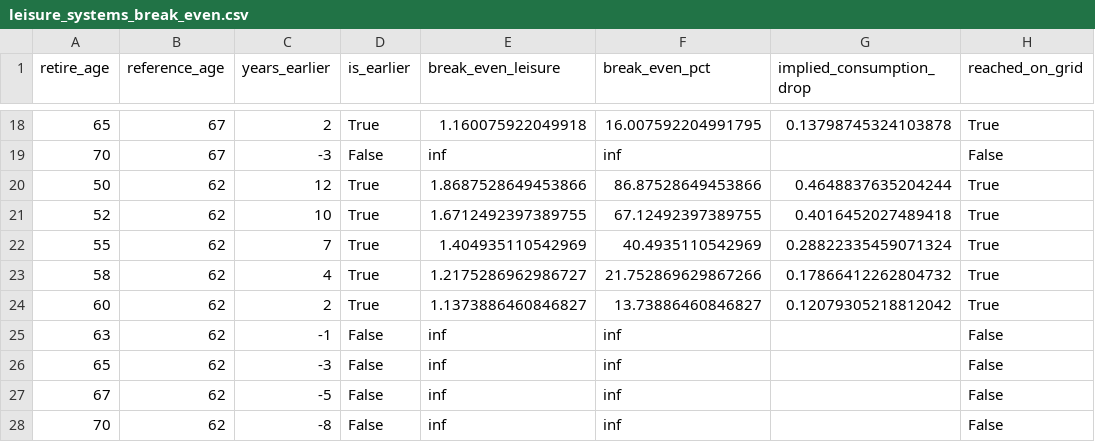
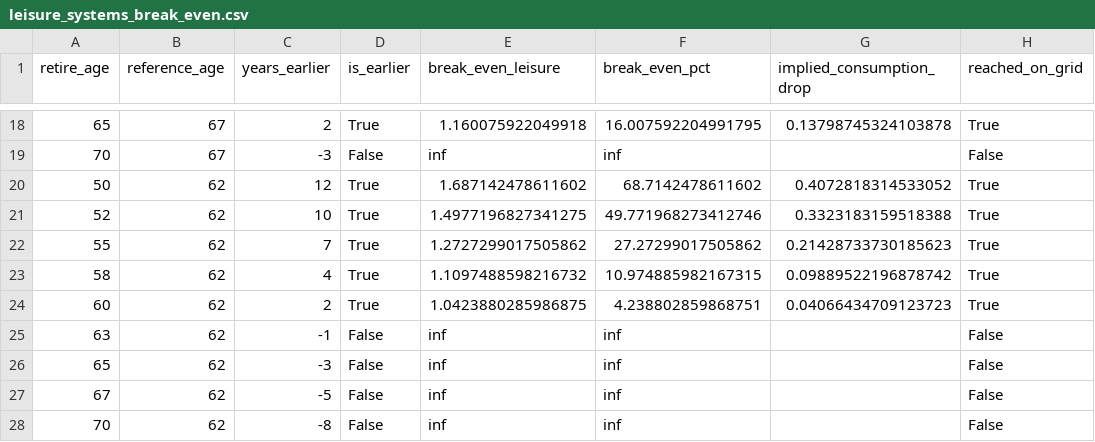
Before and after one commit to KayneJohnston/StockChartIR, a CSV file: results/tables/leisure_systems_break_even.csv, drawn as a sheet; only a part is shown, gaps mark what is left out; the diff names each change by its address in the sheet, - before the commit and + after, or states it on an @@ line.

```diff
--- a/results/tables/leisure_systems_break_even.csv
+++ b/results/tables/leisure_systems_break_even.csv
-E20 (break_even_leisure): 1.8687528649453866
+E20 (break_even_leisure): 1.687142478611602
-F20 (break_even_pct): 86.87528649453866
+F20 (break_even_pct): 68.7142478611602
-G20 (implied_consumption_drop): 0.4648837635204244
+G20 (implied_consumption_drop): 0.4072818314533052
-E21 (break_even_leisure): 1.6712492397389755
+E21 (break_even_leisure): 1.4977196827341275
-F21 (break_even_pct): 67.12492397389755
+F21 (break_even_pct): 49.771968273412746
-G21 (implied_consumption_drop): 0.4016452027489418
+G21 (implied_consumption_drop): 0.3323183159518388
-E22 (break_even_leisure): 1.404935110542969
+E22 (break_even_leisure): 1.2727299017505862
-F22 (break_even_pct): 40.4935110542969
+F22 (break_even_pct): 27.27299017505862
-G22 (implied_consumption_drop): 0.28822335459071324
+G22 (implied_consumption_drop): 0.21428733730185623
-E23 (break_even_leisure): 1.2175286962986727
+E23 (break_even_leisure): 1.1097488598216732
-F23 (break_even_pct): 21.752869629867266
+F23 (break_even_pct): 10.974885982167315
-G23 (implied_consumption_drop): 0.17866412262804732
+G23 (implied_consumption_drop): 0.09889522196878742
-E24 (break_even_leisure): 1.1373886460846827
+E24 (break_even_leisure): 1.0423880285986875
-F24 (break_even_pct): 13.73886460846827
+F24 (break_even_pct): 4.238802859868751
-G24 (implied_consumption_drop): 0.12079305218812042
+G24 (implied_consumption_drop): 0.04066434709123723
```
Also changed, not shown: results/tables/leisure_systems_comparison.csv, results/tables/leisure_systems_optimal.csv, 7 other files.
